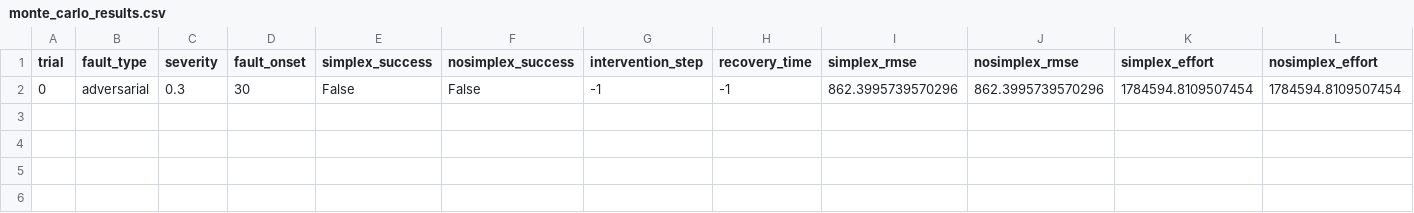
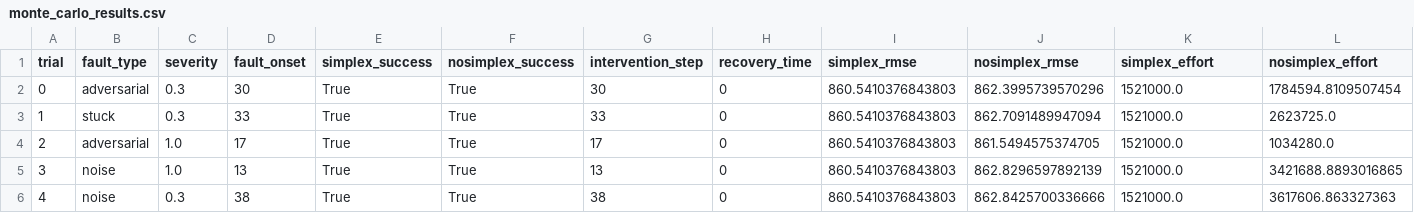
Before and after one commit to Stakeylock/Rocket-OS, a CSV file: results/simplex/monte_carlo_results.csv, drawn as a sheet.

```diff
--- a/results/simplex/monte_carlo_results.csv
+++ b/results/simplex/monte_carlo_results.csv
@@ -1,2 +1,6 @@
 trial,fault_type,severity,fault_onset,simplex_success,nosimplex_success,intervention_step,recovery_time,simplex_rmse,nosimplex_rmse,simplex_effort,nosimplex_effort
-0,adversarial,0.3,30,False,False,-1,-1,862.3995739570296,862.3995739570296,1784594.8109507454,1784594.8109507454
+0,adversarial,0.3,30,True,True,30,0,860.5410376843803,862.3995739570296,1521000.0,1784594.8109507454
+1,stuck,0.3,33,True,True,33,0,860.5410376843803,862.7091489947094,1521000.0,2623725.0
+2,adversarial,1.0,17,True,True,17,0,860.5410376843803,861.5494575374705,1521000.0,1034280.0
+3,noise,1.0,13,True,True,13,0,860.5410376843803,862.8296597892139,1521000.0,3421688.8893016865
+4,noise,0.3,38,True,True,38,0,860.5410376843803,862.8425700336666,1521000.0,3617606.863327363
```
Also changed, not shown: results/simplex/simplex_log.csv, 5 other files.
